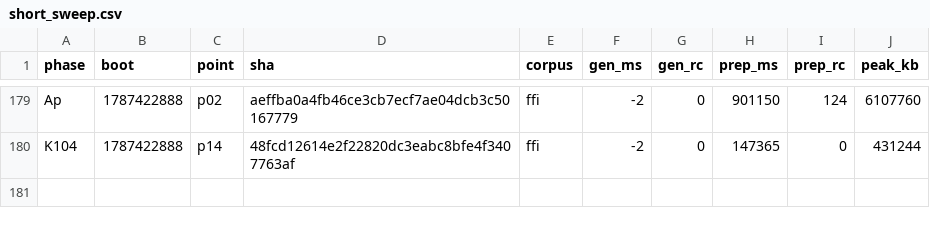
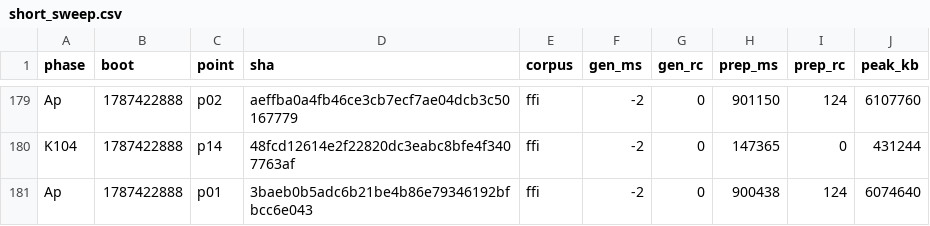
Before and after one commit to wkirschenmann/tlapm, a CSV file: doc/perf/short/short_sweep.csv, drawn as a sheet; only a part is shown, gaps mark what is left out; the diff names each change by its address in the sheet, - before the commit and + after, or states it on an @@ line.

```diff
--- a/doc/perf/short/short_sweep.csv
+++ b/doc/perf/short/short_sweep.csv
+row 181: Ap | 1787422888 | p01 | 3baeb0b5adc6b21be4b86e79346192bfbcc6e043 | ffi | -2 | 0 | 900438 | 124 | 6074640
```
Also changed, not shown: 1 other file.
